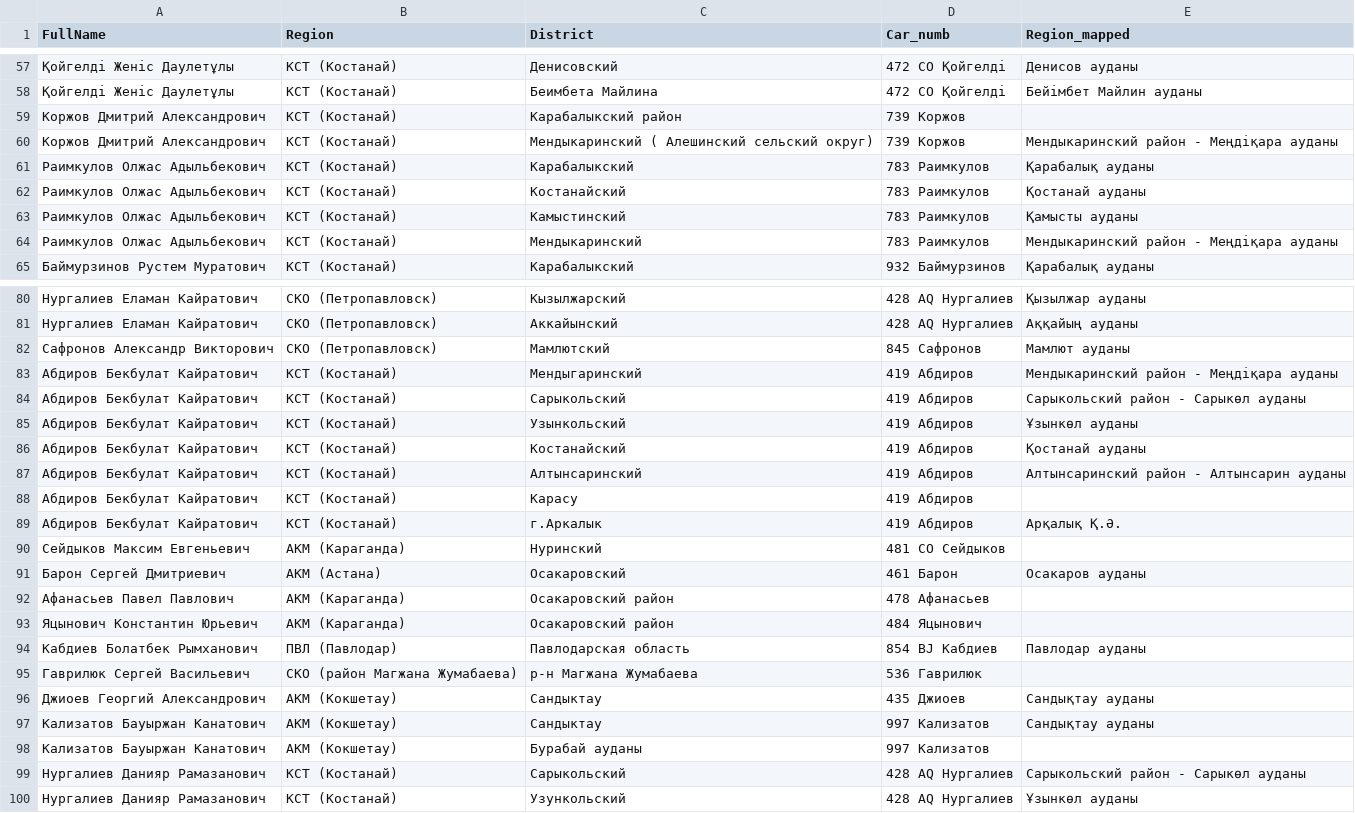
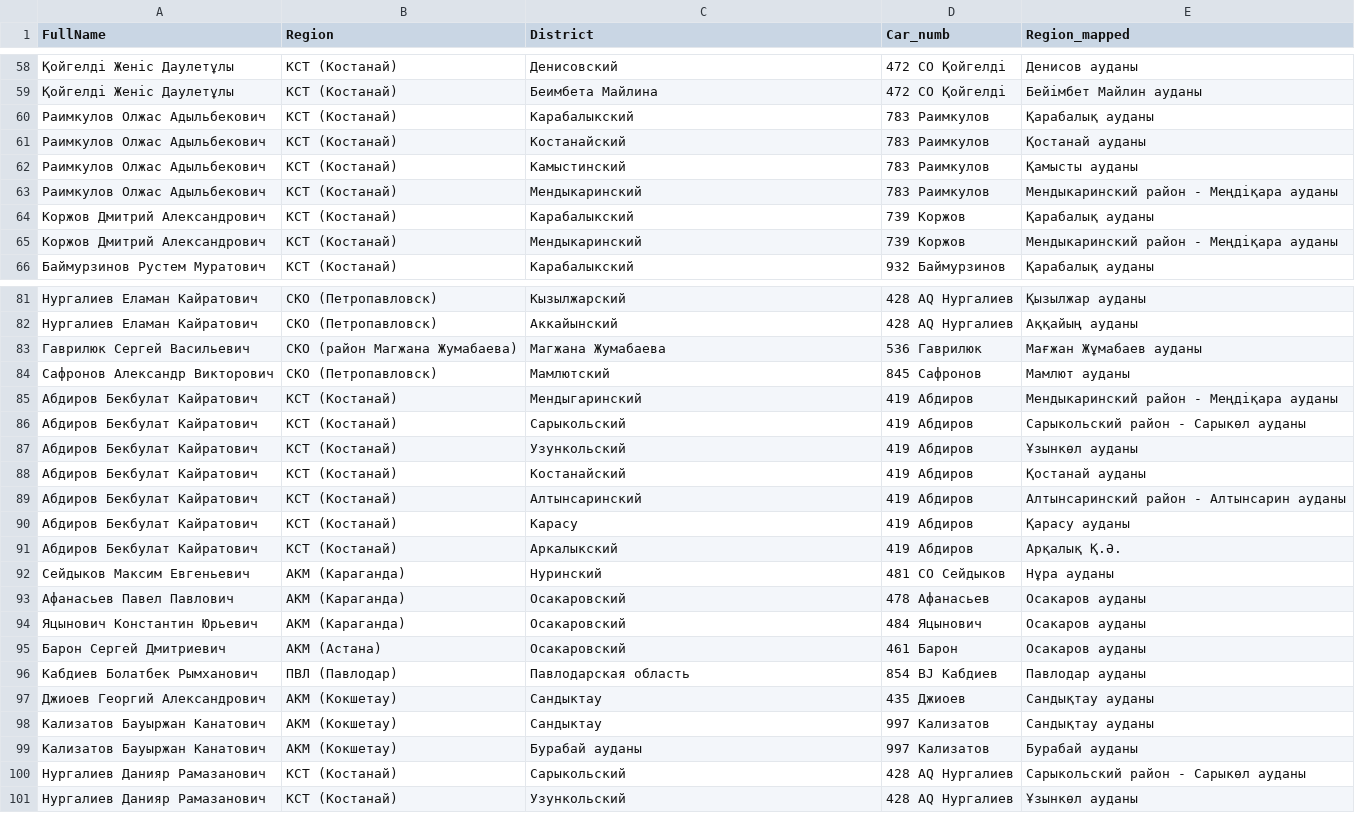
Before and after one commit to Nurtugann/Tracking_heatmap, a CSV file: manager_region.csv, drawn as a sheet; only a part is shown, gaps mark what is left out; the diff covers the shown part only.

Commit message:
regions_added

```diff
--- a/manager_region.csv
+++ b/manager_region.csv
@@ -58,4 +59,2 @@ FullName,Region,District,Car_numb,Region_mapped
 Қойгелді Женіс Даулетұлы,КСТ (Костанай) ,Беимбета Майлина,472 CO Қойгелді,Бейімбет Майлин ауданы
-Коржов Дмитрий Александрович,КСТ (Костанай) ,Карабалыкский район,739 Коржов,
-Коржов Дмитрий Александрович,КСТ (Костанай) ,Мендыкаринский ( Алешинский сельский округ),739 Коржов,Мендыкаринский район - Меңдіқара ауданы
 Раимкулов Олжас Адыльбекович,КСТ (Костанай) ,Карабалыкский,783 Раимкулов,Қарабалық ауданы
@@ -64,2 +63,4 @@ FullName,Region,District,Car_numb,Region_mapped
 Раимкулов Олжас Адыльбекович,КСТ (Костанай) ,Мендыкаринский,783 Раимкулов,Мендыкаринский район - Меңдіқара ауданы
+Коржов Дмитрий Александрович,КСТ (Костанай) ,Карабалыкский,739 Коржов,Қарабалық ауданы
+Коржов Дмитрий Александрович,КСТ (Костанай) ,Мендыкаринский,739 Коржов,Мендыкаринский район - Меңдіқара ауданы
 Баймурзинов Рустем Муратович,КСТ (Костанай) ,Карабалыкский,932 Баймурзинов,Қарабалық ауданы
@@ -81,2 +82,3 @@ FullName,Region,District,Car_numb,Region_mapped
 Нургалиев Еламан Кайратович,СКО (Петропавловск),Аккайынский,428 AQ Нургалиев,Аққайың ауданы
+Гаврилюк Сергей Васильевич,СКО (район Магжана Жумабаева),Магжана Жумабаева,536 Гаврилюк,Мағжан Жұмабаев ауданы
 Сафронов Александр Викторович,СКО (Петропавловск),Мамлютский,845 Сафронов,Мамлют ауданы
@@ -84,16 +86,15 @@ FullName,Region,District,Car_numb,Region_mapped
 Абдиров Бекбулат Кайратович,КСТ (Костанай) ,Сарыкольский,419 Абдиров,Сарыкольский район - Сарыкөл ауданы
-Абдиров Бекбулат Кайратович,КСТ (Костанай) ,Узынкольский,419 Абдиров,Ұзынкөл ауданы
+Абдиров Бекбулат Кайратович,КСТ (Костанай) ,Узункольский,419 Абдиров,Ұзынкөл ауданы
 Абдиров Бекбулат Кайратович,КСТ (Костанай) ,Костанайский,419 Абдиров,Қостанай ауданы
 Абдиров Бекбулат Кайратович,КСТ (Костанай) ,Алтынсаринский,419 Абдиров,Алтынсаринский район - Алтынсарин ауданы
-Абдиров Бекбулат Кайратович,КСТ (Костанай) ,Карасу,419 Абдиров,
-Абдиров Бекбулат Кайратович,КСТ (Костанай) ,г.Аркалык,419 Абдиров,Арқалық Қ.Ә.
-Сейдыков Максим Евгеньевич,АКМ (Караганда),Нуринский,481 CO Сейдыков,
+Абдиров Бекбулат Кайратович,КСТ (Костанай) ,Карасу,419 Абдиров,Қарасу ауданы
+Абдиров Бекбулат Кайратович,КСТ (Костанай) ,Аркалыкский,419 Абдиров,Арқалық Қ.Ә.
+Сейдыков Максим Евгеньевич,АКМ (Караганда),Нуринский,481 CO Сейдыков,Нұра ауданы
+Афанасьев Павел Павлович,АКМ (Караганда),Осакаровский,478 Афанасьев,Осакаров ауданы
+Яцынович Константин Юрьевич,АКМ (Караганда),Осакаровский,484 Яцынович,Осакаров ауданы
 Барон Сергей Дмитриевич,АКМ (Астана),Осакаровский,461 Барон,Осакаров ауданы
-Афанасьев Павел Павлович,АКМ (Караганда),Осакаровский район,478 Афанасьев,
-Яцынович Константин Юрьевич,АКМ (Караганда),Осакаровский район,484 Яцынович,
 Кабдиев Болатбек Рымханович,ПВЛ (Павлодар),Павлодарская область,854 BJ Кабдиев,Павлодар ауданы
-Гаврилюк Сергей Васильевич,СКО (район Магжана Жумабаева),р-н Магжана Жумабаева,536 Гаврилюк,
 Джиоев Георгий Александрович,АКМ (Кокшетау),Сандыктау,435 Джиоев,Сандықтау ауданы
 Кализатов Бауыржан Канатович,АКМ (Кокшетау),Сандыктау,997 Кализатов,Сандықтау ауданы
-Кализатов Бауыржан Канатович,АКМ (Кокшетау),Бурабай ауданы,997 Кализатов,
+Кализатов Бауыржан Канатович,АКМ (Кокшетау),Бурабай ауданы,997 Кализатов,Бурабай ауданы
 Нургалиев Данияр Рамазанович,КСТ (Костанай) ,Сарыкольский,428 AQ Нургалиев,Сарыкольский район - Сарыкөл ауданы
```
Also changed, not shown: 4 added rows, 3 removed rows and 11 edited cells elsewhere in this file, 3 other files.
